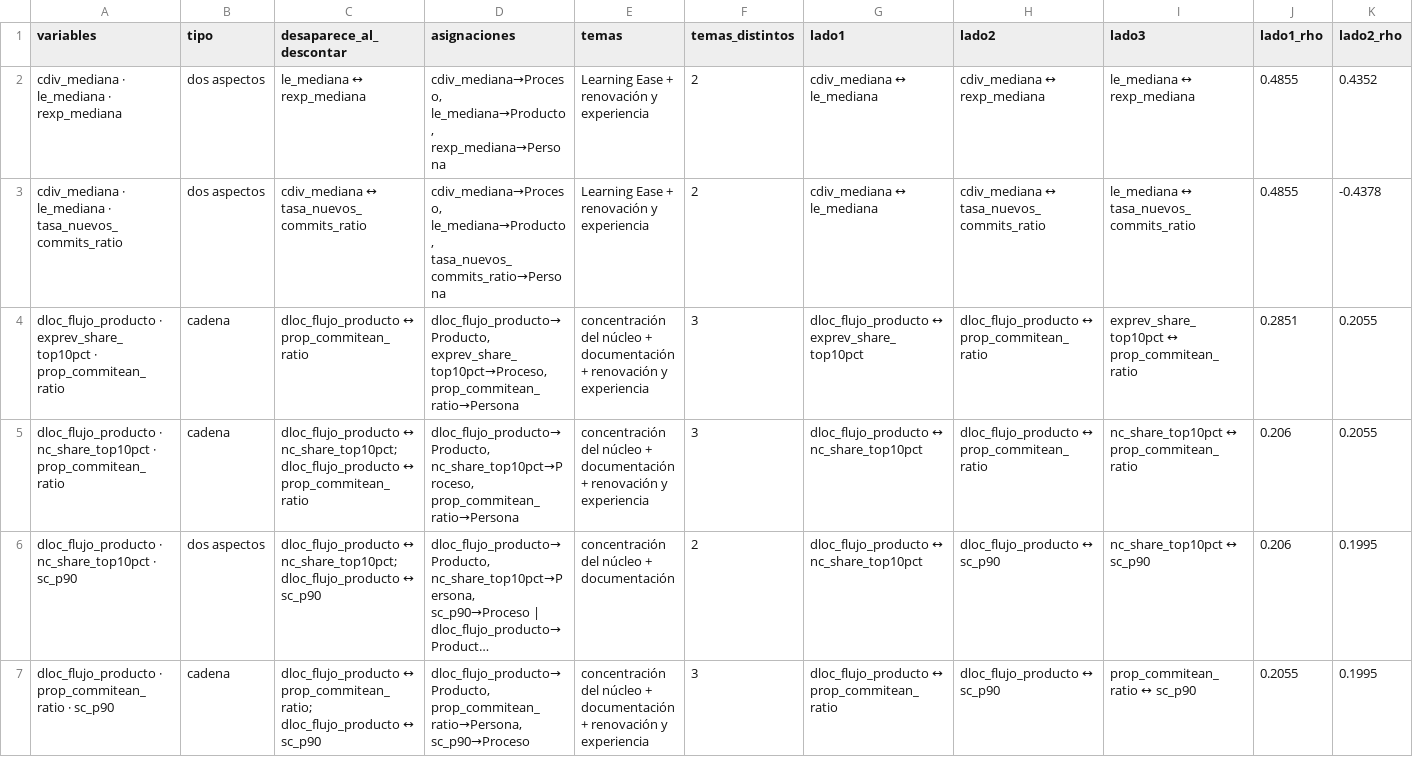
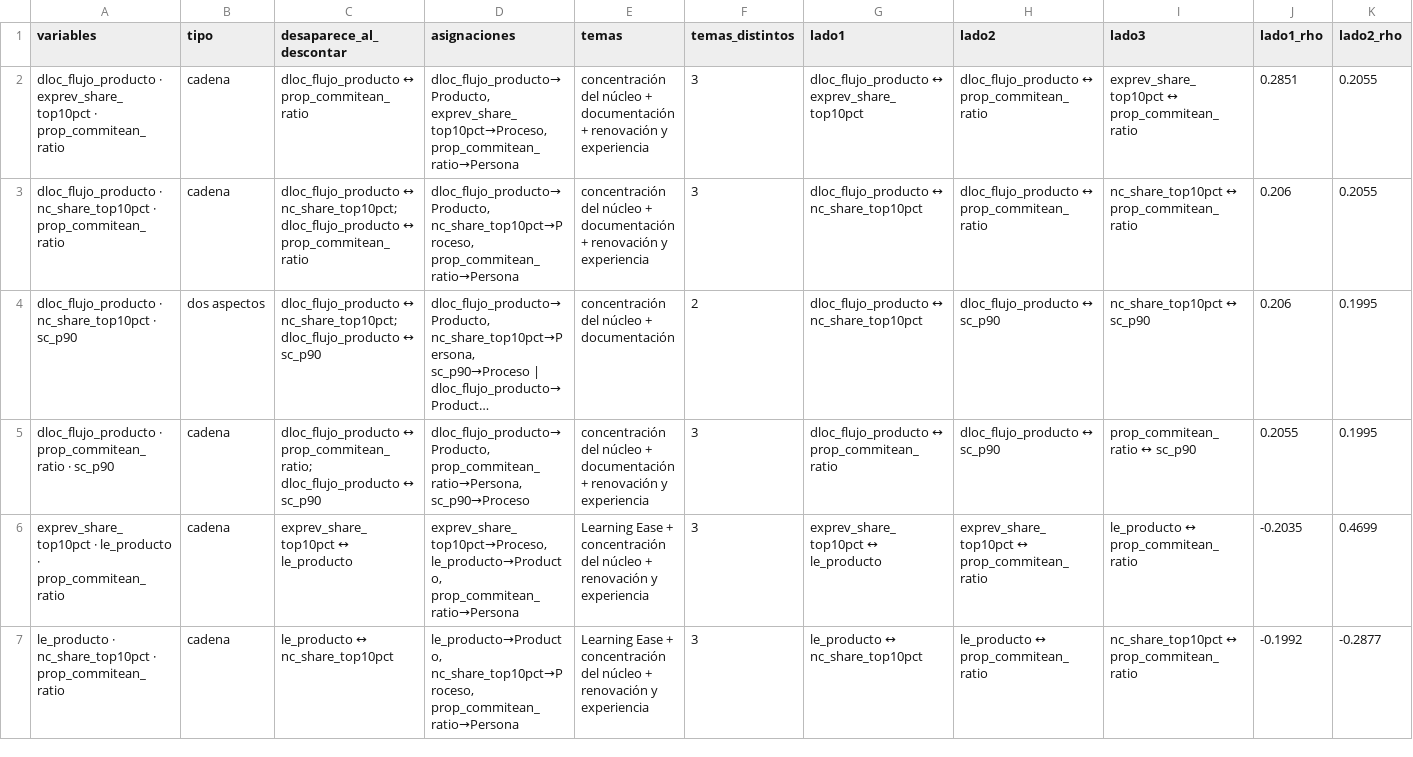
Before and after one commit to calidad-software-tg/metrics, a CSV file: analisis/salidas/relaciones/triangulos.csv, drawn as a sheet; only a part is shown; long unchanged cells end in …; removed rows and columns are numbered as before the commit, all else as after; rows hold the shown columns only; the diff names each change by its address in the sheet, - before the commit and + after, or states it on an @@ line.

```diff
--- a/analisis/salidas/relaciones/triangulos.csv
+++ b/analisis/salidas/relaciones/triangulos.csv
-row 2: cdiv_mediana · le_mediana · rexp_mediana | dos aspectos | le_mediana ↔ rexp_mediana | cdiv_mediana→Proceso, le_mediana→Producto, rexp_mediana→Persona | Learning Ease + renovación y experiencia | 2 | cdiv_mediana ↔ le_mediana | cdiv_mediana ↔ rexp_mediana | le_mediana ↔ rexp_mediana | 0.4855 | 0.4352
-row 3: cdiv_mediana · le_mediana · tasa_nuevos_commits_ratio | dos aspectos | cdiv_mediana ↔ tasa_nuevos_commits_ratio | cdiv_mediana→Proceso, le_mediana→Producto, tasa_nuevos_commits_ratio→Persona | Learning Ease + renovación y experiencia | 2 | cdiv_mediana ↔ le_mediana | cdiv_mediana ↔ tasa_nuevos_commits_ratio | le_mediana ↔ tasa_nuevos_commits_ratio | 0.4855 | -0.4378
+row 6: exprev_share_top10pct · le_producto · prop_commitean_ratio | cadena | exprev_share_top10pct ↔ le_producto | exprev_share_top10pct→Proceso, le_producto→Producto, prop_commitean_ratio→Persona | Learning Ease + concentración del núcleo + renovación y experiencia | 3 | exprev_share_top10pct ↔ le_producto | exprev_share_top10pct ↔ prop_commitean_ratio | le_producto ↔ prop_commitean_ratio | -0.2035 | 0.4699
+row 7: le_producto · nc_share_top10pct · prop_commitean_ratio | cadena | le_producto ↔ nc_share_top10pct | le_producto→Producto, nc_share_top10pct→Proceso, prop_commitean_ratio→Persona | Learning Ease + concentración del núcleo + renovación y experiencia | 3 | le_producto ↔ nc_share_top10pct | le_producto ↔ prop_commitean_ratio | nc_share_top10pct ↔ prop_commitean_ratio | -0.1992 | -0.2877
```
Also changed, not shown: analisis/salidas/diccionario_variables.csv, analisis/salidas/multiverso_asignacion/hallazgos_entre_dimensiones.csv, 21 other files.
